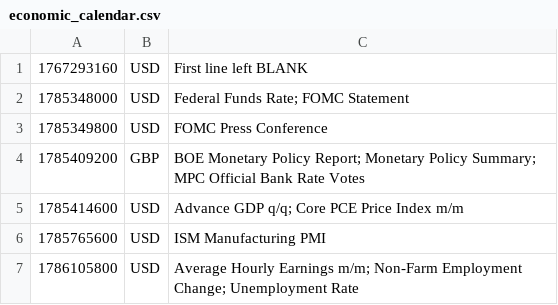
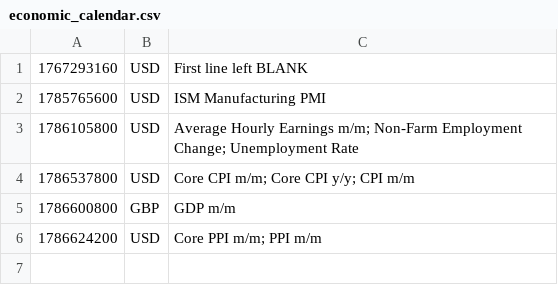
Before and after one commit to PatrickTata/HIN, a CSV file: economic_calendar.csv, drawn as a sheet; removed rows and columns are numbered as before the commit, all else as after; the diff names each change by its address in the sheet, - before the commit and + after, or states it on an @@ line.

Commit message:
Add files via upload

```diff
--- a/economic_calendar.csv
+++ b/economic_calendar.csv
-row 2: 1785348000 | USD | Federal Funds Rate; FOMC Statement
-row 3: 1785349800 | USD | FOMC Press Conference
-row 4: 1785409200 | GBP | BOE Monetary Policy Report; Monetary Policy Summary; MPC Official Bank Rate Votes
-row 5: 1785414600 | USD | Advance GDP q/q; Core PCE Price Index m/m
+row 4: 1786537800 | USD | Core CPI m/m; Core CPI y/y; CPI m/m
+row 5: 1786600800 | GBP | GDP m/m
+row 6: 1786624200 | USD | Core PPI m/m; PPI m/m
```
